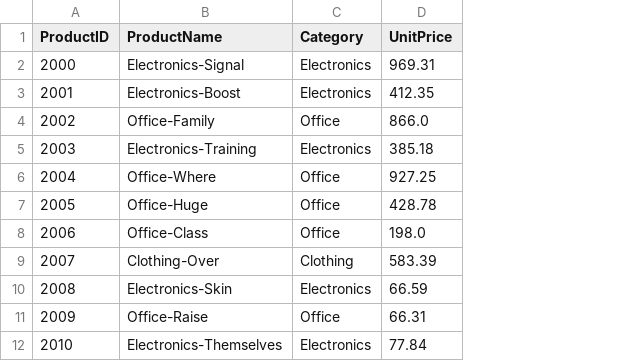
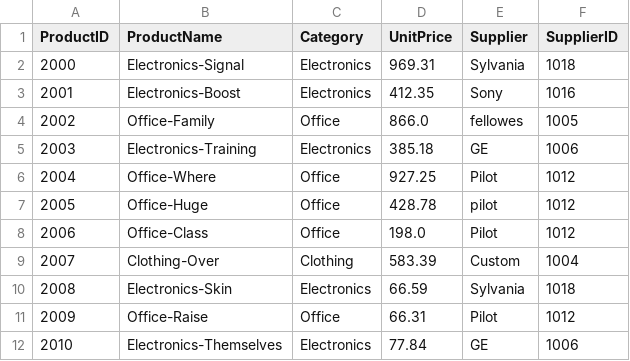
Before and after one commit to 75-Sunny/bintel-03-warehouse, a CSV file: data/prepared/products_data_prepared.csv, drawn as a sheet; only a part is shown; the diff names each change by its address in the sheet, - before the commit and + after, or states it on an @@ line.

```diff
--- a/data/prepared/products_data_prepared.csv
+++ b/data/prepared/products_data_prepared.csv
+column E (Supplier), rows 2-12: Sylvania | Sony | fellowes | GE | Pilot | pilot | Pilot | Custom | Sylvania | Pilot | GE
+column F (SupplierID), rows 2-12: 1018 | 1016 | 1005 | 1006 | 1012 | 1012 | 1012 | 1004 | 1018 | 1012 | 1006
```
Also changed, not shown: data/prepared/customers_data_prepared.csv, 8 other files.
